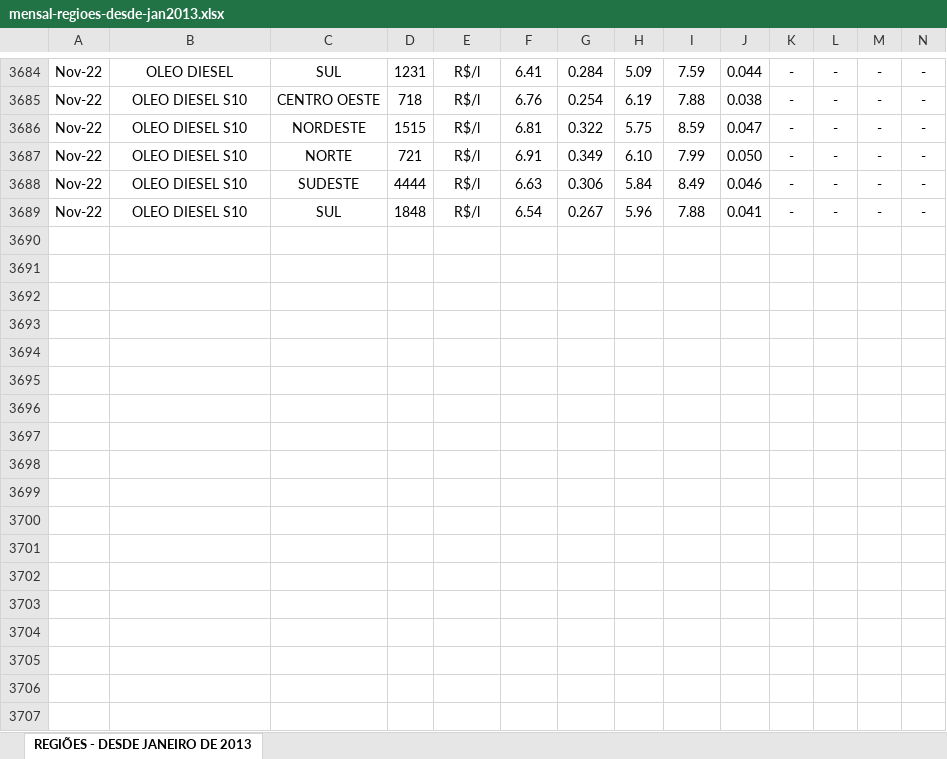
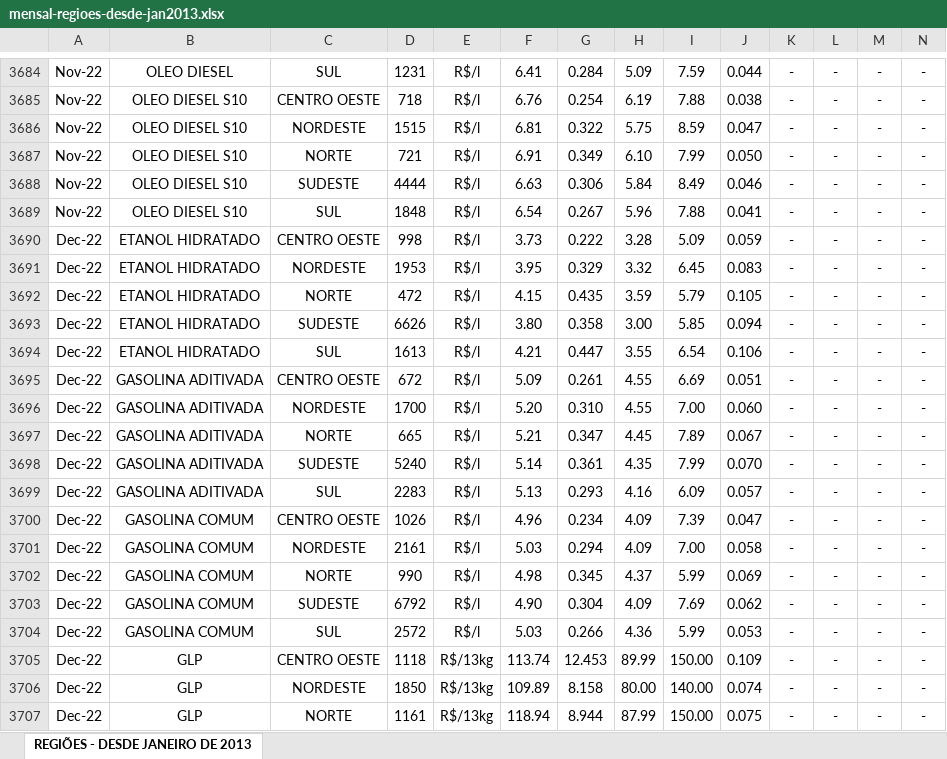
Before and after one commit to msfidelis/indicadores-combustiveis-brasil, an Excel workbook: data/raw/mensal-regioes-desde-jan2013.xlsx, sheet REGIÕES - DESDE JANEIRO DE 2013, drawn as a sheet; only a part is shown, gaps mark what is left out; values as stored, in another font and other column widths than the file's, no borders; rows hold the shown columns only; the diff covers the shown part only; the diff names each change by its address in the sheet, - before the commit and + after, or states it on an @@ line.

```diff
--- a/data/raw/mensal-regioes-desde-jan2013.xlsx (sheet REGIÕES - DESDE JANEIRO DE 2013)
+++ b/data/raw/mensal-regioes-desde-jan2013.xlsx (sheet REGIÕES - DESDE JANEIRO DE 2013)
+row 3690: Dec-22 | ETANOL HIDRATADO | CENTRO OESTE | 998 | R$/l | 3.73 | 0.222 | 3.28 | 5.09 | 0.059 | - | - | - | -
+row 3691: Dec-22 | ETANOL HIDRATADO | NORDESTE | 1953 | R$/l | 3.95 | 0.329 | 3.32 | 6.45 | 0.083 | - | - | - | -
+row 3692: Dec-22 | ETANOL HIDRATADO | NORTE | 472 | R$/l | 4.15 | 0.435 | 3.59 | 5.79 | 0.105 | - | - | - | -
+row 3693: Dec-22 | ETANOL HIDRATADO | SUDESTE | 6626 | R$/l | 3.80 | 0.358 | 3.00 | 5.85 | 0.094 | - | - | - | -
+row 3694: Dec-22 | ETANOL HIDRATADO | SUL | 1613 | R$/l | 4.21 | 0.447 | 3.55 | 6.54 | 0.106 | - | - | - | -
+row 3695: Dec-22 | GASOLINA ADITIVADA | CENTRO OESTE | 672 | R$/l | 5.09 | 0.261 | 4.55 | 6.69 | 0.051 | - | - | - | -
+row 3696: Dec-22 | GASOLINA ADITIVADA | NORDESTE | 1700 | R$/l | 5.20 | 0.310 | 4.55 | 7.00 | 0.060 | - | - | - | -
+row 3697: Dec-22 | GASOLINA ADITIVADA | NORTE | 665 | R$/l | 5.21 | 0.347 | 4.45 | 7.89 | 0.067 | - | - | - | -
+row 3698: Dec-22 | GASOLINA ADITIVADA | SUDESTE | 5240 | R$/l | 5.14 | 0.361 | 4.35 | 7.99 | 0.070 | - | - | - | -
+row 3699: Dec-22 | GASOLINA ADITIVADA | SUL | 2283 | R$/l | 5.13 | 0.293 | 4.16 | 6.09 | 0.057 | - | - | - | -
+row 3700: Dec-22 | GASOLINA COMUM | CENTRO OESTE | 1026 | R$/l | 4.96 | 0.234 | 4.09 | 7.39 | 0.047 | - | - | - | -
+row 3701: Dec-22 | GASOLINA COMUM | NORDESTE | 2161 | R$/l | 5.03 | 0.294 | 4.09 | 7.00 | 0.058 | - | - | - | -
+row 3702: Dec-22 | GASOLINA COMUM | NORTE | 990 | R$/l | 4.98 | 0.345 | 4.37 | 5.99 | 0.069 | - | - | - | -
+row 3703: Dec-22 | GASOLINA COMUM | SUDESTE | 6792 | R$/l | 4.90 | 0.304 | 4.09 | 7.69 | 0.062 | - | - | - | -
+row 3704: Dec-22 | GASOLINA COMUM | SUL | 2572 | R$/l | 5.03 | 0.266 | 4.36 | 5.99 | 0.053 | - | - | - | -
+row 3705: Dec-22 | GLP | CENTRO OESTE | 1118 | R$/13kg | 113.74 | 12.453 | 89.99 | 150.00 | 0.109 | - | - | - | -
+row 3706: Dec-22 | GLP | NORDESTE | 1850 | R$/13kg | 109.89 | 8.158 | 80.00 | 140.00 | 0.074 | - | - | - | -
+row 3707: Dec-22 | GLP | NORTE | 1161 | R$/13kg | 118.94 | 8.944 | 87.99 | 150.00 | 0.075 | - | - | - | -
```
Also changed, not shown: 17 added rows and merged cells elsewhere in this sheet, data/raw/mensal-brasil-desde-jan2013.xlsx, 7 other files.
